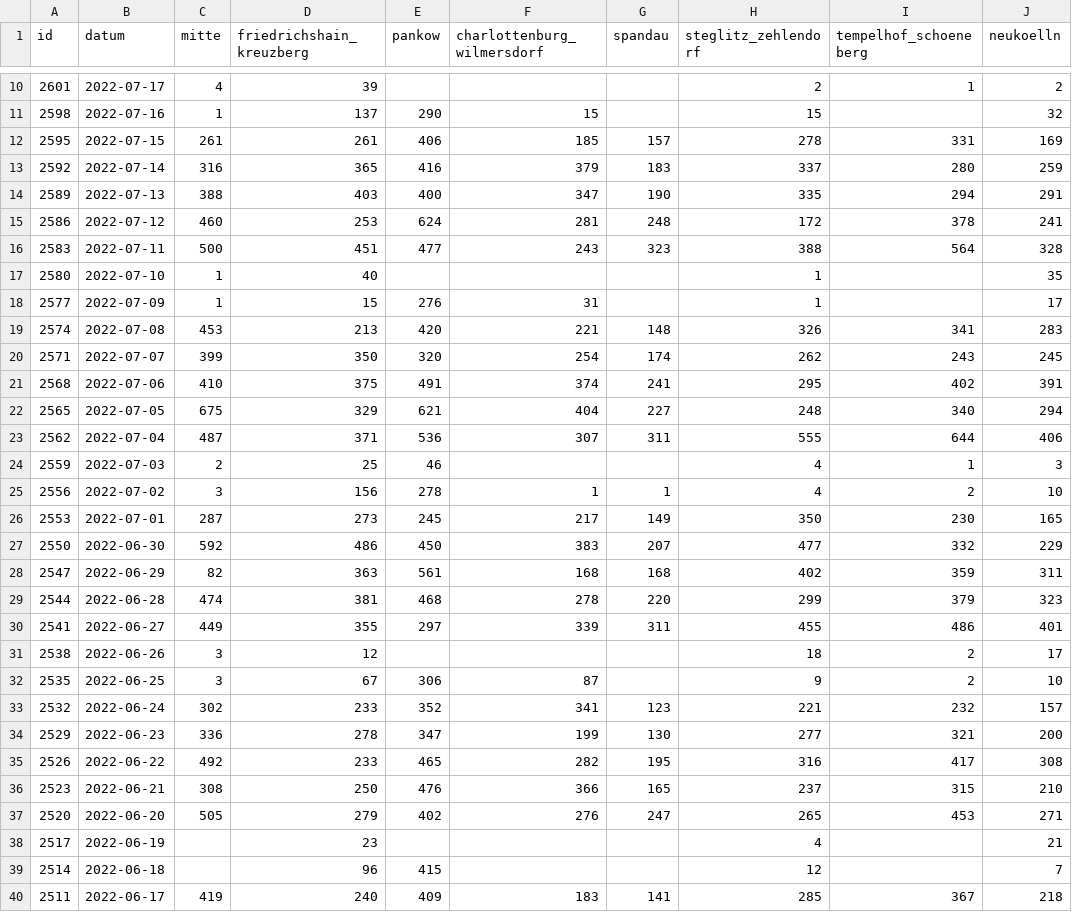
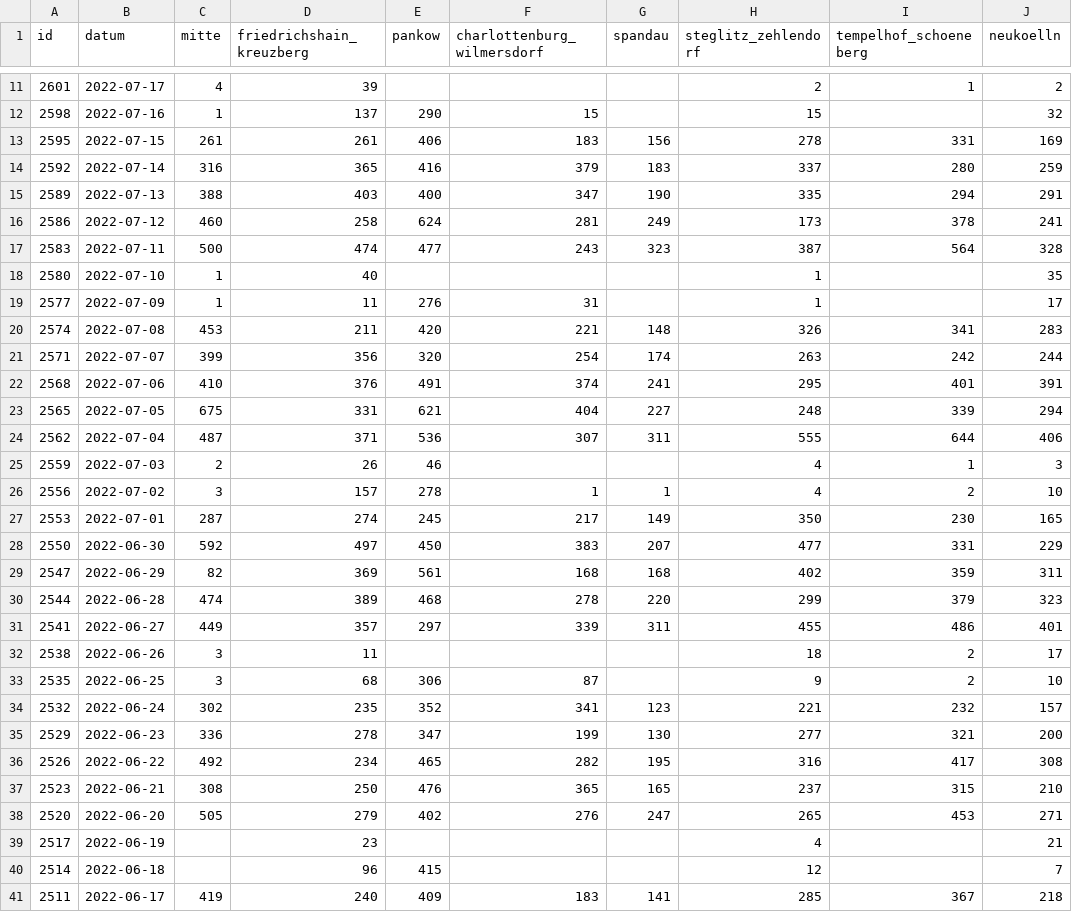
Before and after one commit to MarkusH/covid19-berlin, a CSV file: data/daily-numbers.csv, drawn as a sheet; only a part is shown, gaps mark what is left out; addresses are those after the commit; the diff covers the shown part only; the diff names each change by its address in the sheet, - before the commit and + after, or states it on an @@ line.

```diff
--- a/data/daily-numbers.csv
+++ b/data/daily-numbers.csv
-F13 (charlottenburg_wilmersdorf): 185
+F13 (charlottenburg_wilmersdorf): 183
-G13 (spandau): 157
+G13 (spandau): 156
-D16 (friedrichshain_kreuzberg): 253
+D16 (friedrichshain_kreuzberg): 258
-G16 (spandau): 248
+G16 (spandau): 249
-H16 (steglitz_zehlendorf): 172
+H16 (steglitz_zehlendorf): 173
-D17 (friedrichshain_kreuzberg): 451
+D17 (friedrichshain_kreuzberg): 474
-H17 (steglitz_zehlendorf): 388
+H17 (steglitz_zehlendorf): 387
-D19 (friedrichshain_kreuzberg): 15
+D19 (friedrichshain_kreuzberg): 11
-D20 (friedrichshain_kreuzberg): 213
+D20 (friedrichshain_kreuzberg): 211
-D21 (friedrichshain_kreuzberg): 350
+D21 (friedrichshain_kreuzberg): 356
-H21 (steglitz_zehlendorf): 262
+H21 (steglitz_zehlendorf): 263
-I21 (tempelhof_schoeneberg): 243
+I21 (tempelhof_schoeneberg): 242
-J21 (neukoelln): 245
+J21 (neukoelln): 244
-D22 (friedrichshain_kreuzberg): 375
+D22 (friedrichshain_kreuzberg): 376
-I22 (tempelhof_schoeneberg): 402
+I22 (tempelhof_schoeneberg): 401
-D23 (friedrichshain_kreuzberg): 329
+D23 (friedrichshain_kreuzberg): 331
-I23 (tempelhof_schoeneberg): 340
+I23 (tempelhof_schoeneberg): 339
-D25 (friedrichshain_kreuzberg): 25
+D25 (friedrichshain_kreuzberg): 26
-D26 (friedrichshain_kreuzberg): 156
+D26 (friedrichshain_kreuzberg): 157
-D27 (friedrichshain_kreuzberg): 273
+D27 (friedrichshain_kreuzberg): 274
-D28 (friedrichshain_kreuzberg): 486
+D28 (friedrichshain_kreuzberg): 497
-I28 (tempelhof_schoeneberg): 332
+I28 (tempelhof_schoeneberg): 331
-D29 (friedrichshain_kreuzberg): 363
+D29 (friedrichshain_kreuzberg): 369
-D30 (friedrichshain_kreuzberg): 381
+D30 (friedrichshain_kreuzberg): 389
-D31 (friedrichshain_kreuzberg): 355
+D31 (friedrichshain_kreuzberg): 357
-D32 (friedrichshain_kreuzberg): 12
+D32 (friedrichshain_kreuzberg): 11
-D33 (friedrichshain_kreuzberg): 67
+D33 (friedrichshain_kreuzberg): 68
-D34 (friedrichshain_kreuzberg): 233
+D34 (friedrichshain_kreuzberg): 235
-D36 (friedrichshain_kreuzberg): 233
+D36 (friedrichshain_kreuzberg): 234
-F37 (charlottenburg_wilmersdorf): 366
+F37 (charlottenburg_wilmersdorf): 365
```
Also changed, not shown: 1 added row and 55 edited cells elsewhere in this file, data/7-day-incidence.csv, data/daily-indicators.csv.
